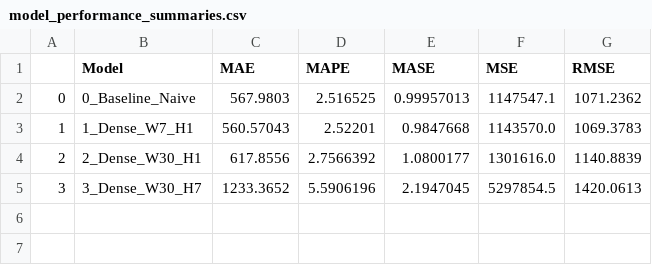
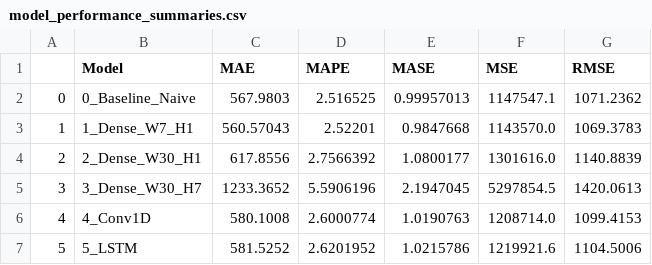
Before and after one commit to 1602077/tensorflow_dev_certificate, a CSV file: milestone_projects/bitPredict/models/model_performance_summaries.csv, drawn as a sheet; the diff names each change by its address in the sheet, - before the commit and + after, or states it on an @@ line.

Commit message:
LSTM model complete

```diff
--- a/milestone_projects/bitPredict/models/model_performance_summaries.csv
+++ b/milestone_projects/bitPredict/models/model_performance_summaries.csv
+row 6: 4 | 4_Conv1D | 580.1008 | 2.6000774 | 1.0190763 | 1208714.0 | 1099.4153
+row 7: 5 | 5_LSTM | 581.5252 | 2.6201952 | 1.0215786 | 1219921.6 | 1104.5006
```
Also changed, not shown: 8 other files.
